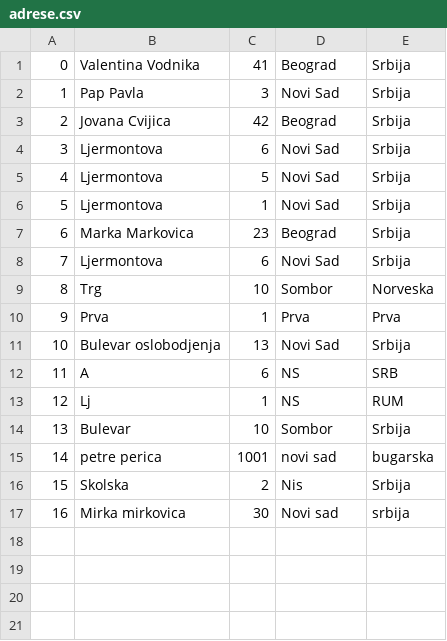
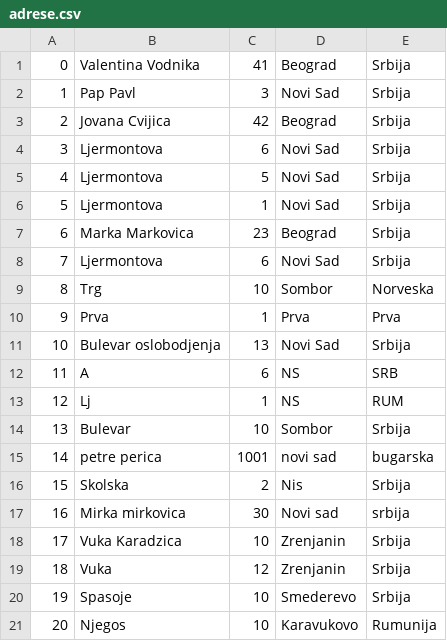
Before and after one commit to bgdj11/OISISI-project, a CSV file: CLI/Data/adrese.csv, drawn as a sheet.

Commit message:
add i edit adrese profesora

```diff
--- a/CLI/Data/adrese.csv
+++ b/CLI/Data/adrese.csv
@@ -1,3 +1,3 @@
 0,Valentina Vodnika,41,Beograd,Srbija
-1,Pap Pavla,3,Novi Sad,Srbija
+1,Pap Pavl,3,Novi Sad,Srbija
 2,Jovana Cvijica,42,Beograd,Srbija
@@ -17 +17,5 @@
 16,Mirka mirkovica,30,Novi sad,srbija
+17,Vuka Karadzica,10,Zrenjanin,Srbija
+18,Vuka,12,Zrenjanin,Srbija
+19,Spasoje,10,Smederevo,Srbija
+20,Njegos,10,Karavukovo,Rumunija
```
Also changed, not shown: CLI/Data/profesori.csv, CLI/Data/studenti.csv, 8 other files.
